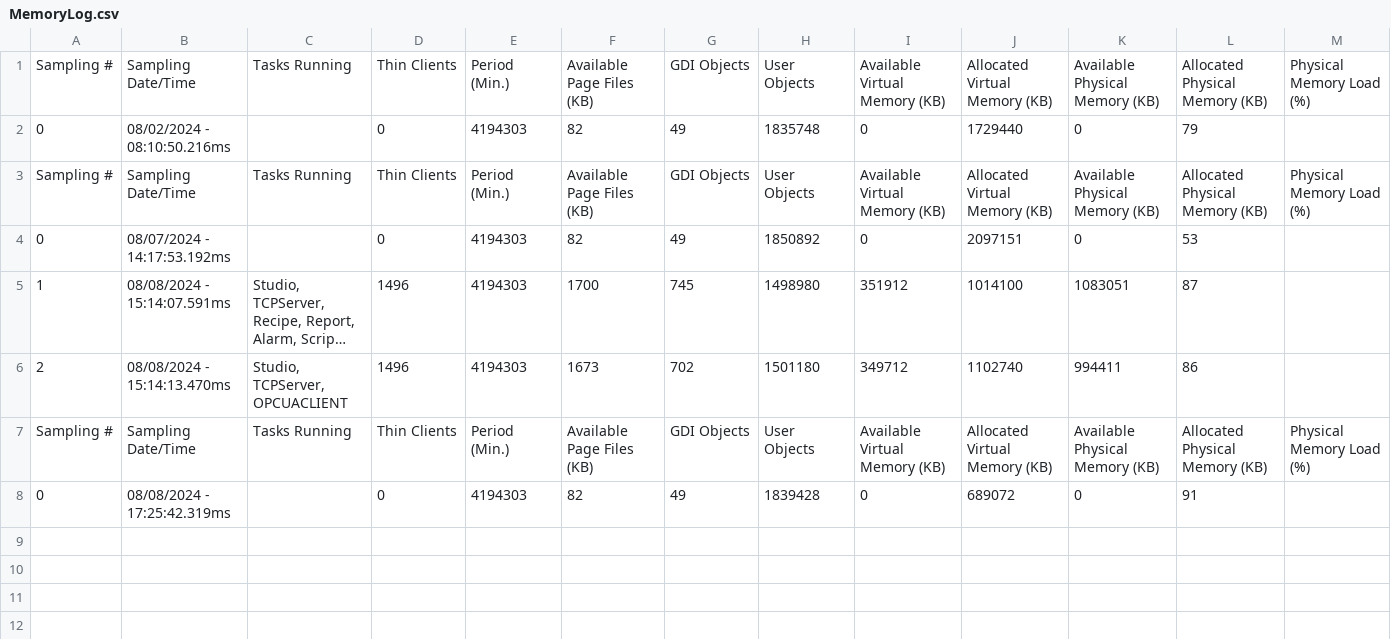
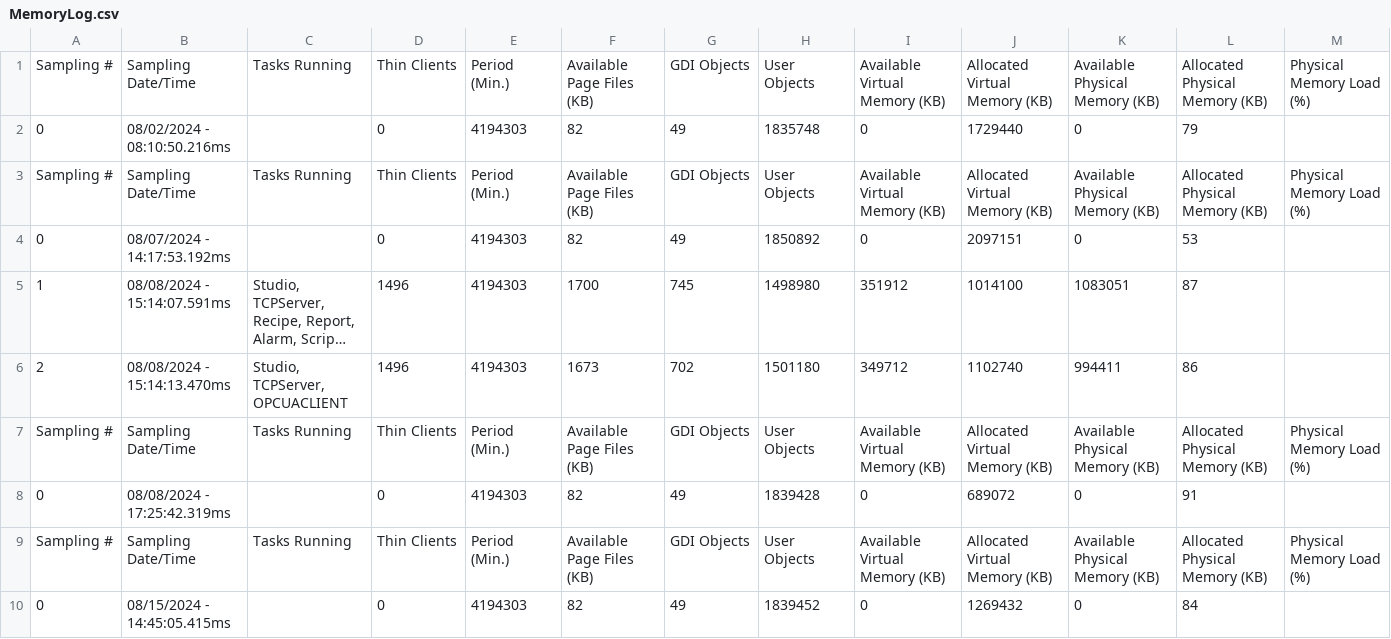
Before and after one commit to lacsed/SED-ICS-Security-Sandbox, a CSV file: SCADA/IndustrialPlantSimulation/Web/Dump/MemoryLog.csv, drawn as a sheet; long unchanged cells end in …; the diff names each change by its address in the sheet, - before the commit and + after, or states it on an @@ line.

```diff
--- a/SCADA/IndustrialPlantSimulation/Web/Dump/MemoryLog.csv
+++ b/SCADA/IndustrialPlantSimulation/Web/Dump/MemoryLog.csv
+row 9: Sampling # | Sampling Date/Time | Tasks Running | Thin Clients | Period (Min.) | Available Page Files (KB) | GDI Objects | User Objects | Available Virtual Memory (KB) | Allocated Virtual Memory (KB) | Available Physical Memory (KB) | Allocated Physical Memory (KB) | Physical Memory Load (%)
+row 10: 0 | 08/15/2024 - 14:45:05.415ms |  | 0 | 4194303 | 82 | 49 | 1839452 | 0 | 1269432 | 0 | 84
```
Also changed, not shown: 8 other files.
